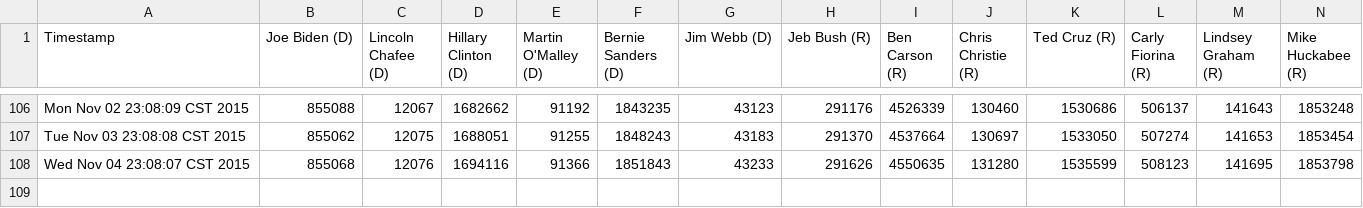
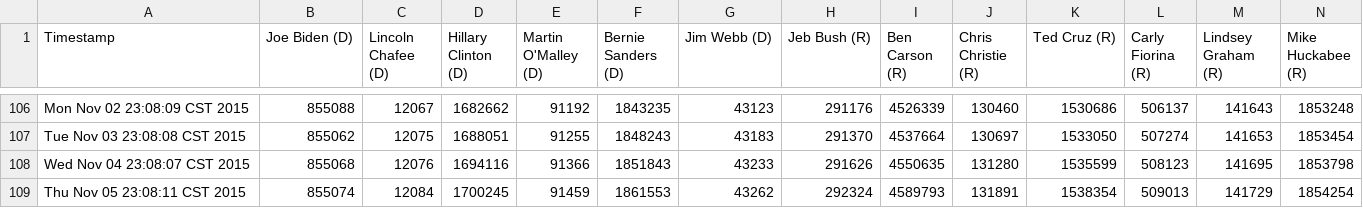
Before and after one commit to eaott/election, a CSV file: like_data.csv, drawn as a sheet; only a part is shown, gaps mark what is left out; rows hold the shown columns only; the diff names each change by its address in the sheet, - before the commit and + after, or states it on an @@ line.

Commit message:
nightly update

```diff
--- a/like_data.csv
+++ b/like_data.csv
+row 109: Thu Nov 05 23:08:11 CST 2015 | 855074 | 12084 | 1700245 | 91459 | 1861553 | 43262 | 292324 | 4589793 | 131891 | 1538354 | 509013 | 141729 | 1854254
```
